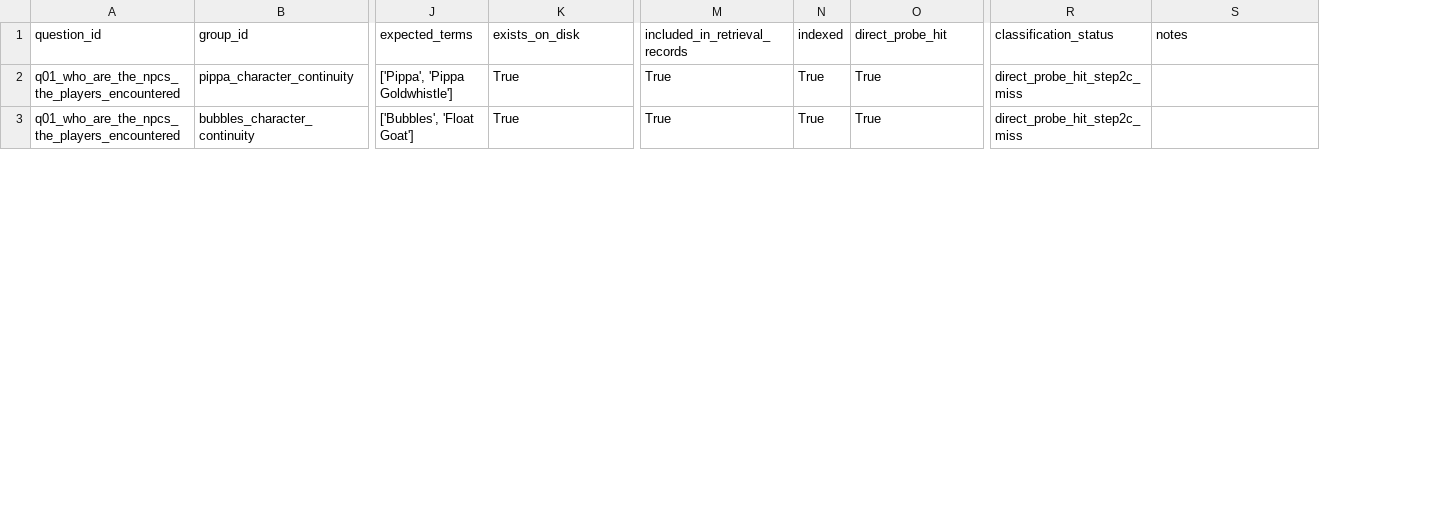
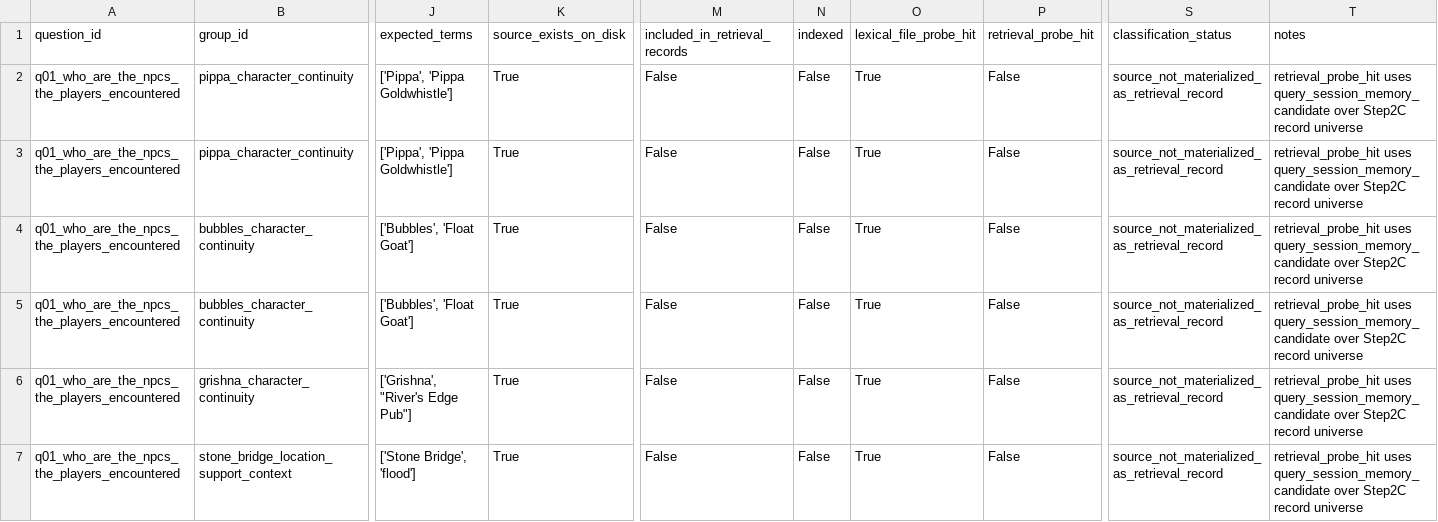
Before and after one commit to Drakosfire/DungeonMindBuddy, a CSV file: evals/c1s4_preplanning_vertical_slice/artifacts/pr57/pr57_expected_evidence_manifest.csv, drawn as a sheet; only a part is shown, gaps mark what is left out; addresses are those after the commit; rows hold the shown columns only; the diff covers the shown part only; the diff names each change by its address in the sheet, - before the commit and + after, or states it on an @@ line.

```diff
--- a/evals/c1s4_preplanning_vertical_slice/artifacts/pr57/pr57_expected_evidence_manifest.csv
+++ b/evals/c1s4_preplanning_vertical_slice/artifacts/pr57/pr57_expected_evidence_manifest.csv
+column P (retrieval_probe_hit), row 2: False; row 4: False
-K1: exists_on_disk
+K1: source_exists_on_disk
-O1: direct_probe_hit
+O1: lexical_file_probe_hit
-M2 (included_in_retrieval_records): True
+M2 (included_in_retrieval_records): False
-N2 (indexed): True
+N2 (indexed): False
-S2 (classification_status): direct_probe_hit_step2c_miss
+S2 (classification_status): source_not_materialized_as_retrieval_record
-T2 (notes): (empty)
+T2 (notes): retrieval_probe_hit uses query_session_memory_candidate over Step2C record universe
+row 3: q01_who_are_the_npcs_the_players_encountered | pippa_character_continuity | ['Pippa', 'Pippa Goldwhistle'] | True | False | False | True | False | source_not_materialized_as_retrieval_record | retrieval_probe_hit uses query_session_memory_candidate over Step2C record universe
-M4 (included_in_retrieval_records): True
+M4 (included_in_retrieval_records): False
-N4 (indexed): True
+N4 (indexed): False
-S4 (classification_status): direct_probe_hit_step2c_miss
+S4 (classification_status): source_not_materialized_as_retrieval_record
-T4 (notes): (empty)
+T4 (notes): retrieval_probe_hit uses query_session_memory_candidate over Step2C record universe
+row 5: q01_who_are_the_npcs_the_players_encountered | bubbles_character_continuity | ['Bubbles', 'Float Goat'] | True | False | False | True | False | source_not_materialized_as_retrieval_record | retrieval_probe_hit uses query_session_memory_candidate over Step2C record universe
+row 6: q01_who_are_the_npcs_the_players_encountered | grishna_character_continuity | ['Grishna', "River's Edge Pub"] | True | False | False | True | False | source_not_materialized_as_retrieval_record | retrieval_probe_hit uses query_session_memory_candidate over Step2C record universe
+row 7: q01_who_are_the_npcs_the_players_encountered | stone_bridge_location_support_context | ['Stone Bridge', 'flood'] | True | False | False | True | False | source_not_materialized_as_retrieval_record | retrieval_probe_hit uses query_session_memory_candidate over Step2C record universe
```
Also changed, not shown: 3 added rows and 15 edited cells elsewhere in this file, evals/c1s4_preplanning_vertical_slice/artifacts/pr57/pr57_direct_probe_results.csv, evals/c1s4_preplanning_vertical_slice/artifacts/pr57/pr57_step2c_vs_direct_probe_matrix.csv, 7 other files.
